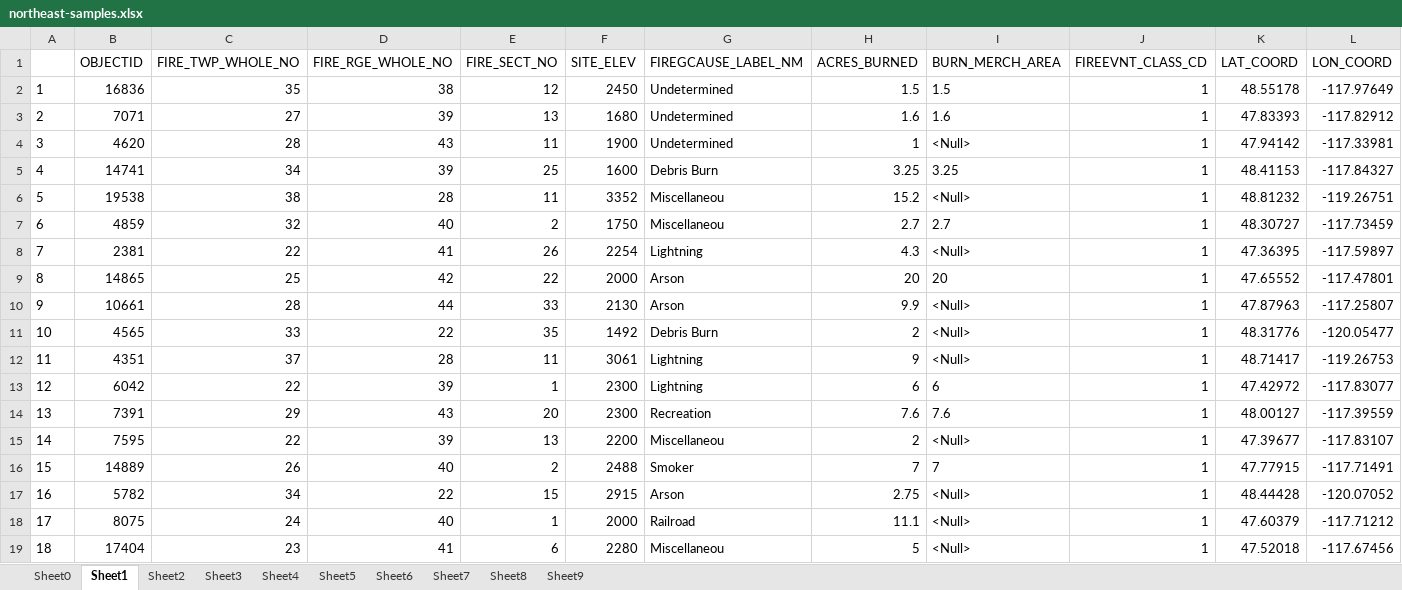
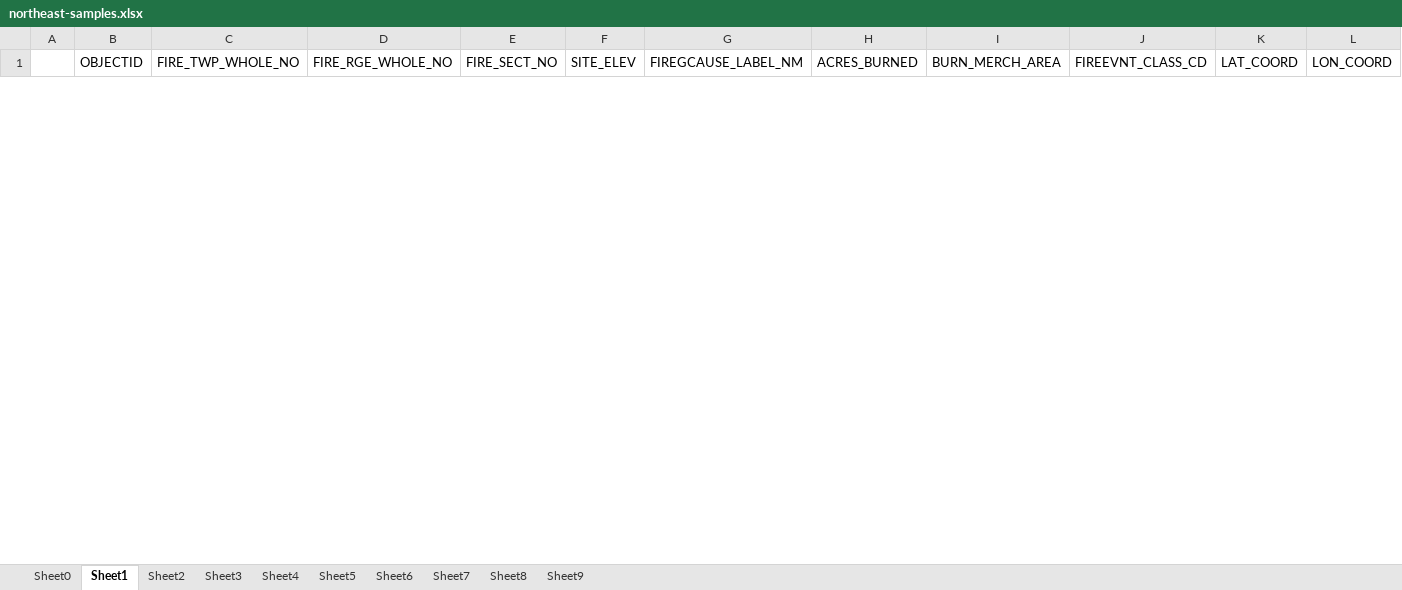
Before and after one commit to kshaji3/ACO-drone-firefighting, an Excel workbook: data-manipulation/northeast-samples.xlsx, sheet Sheet1, drawn as a sheet; only a part is shown; values as stored, in another font and other column widths than the file's, no borders; removed rows and columns are numbered as before the commit, all else as after; rows hold the shown columns only; the diff covers the shown part only; the diff names each change by its address in the sheet, - before the commit and + after, or states it on an @@ line.

```diff
--- a/data-manipulation/northeast-samples.xlsx (sheet Sheet1)
+++ b/data-manipulation/northeast-samples.xlsx (sheet Sheet1)
-row 2: 1 | 16836 | 35 | 38 | 12 | 2450 | Undetermined | 1.5 | 1.5 | 1 | 48.55178 | -117.97649
-row 3: 2 | 7071 | 27 | 39 | 13 | 1680 | Undetermined | 1.6 | 1.6 | 1 | 47.83393 | -117.82912
-row 4: 3 | 4620 | 28 | 43 | 11 | 1900 | Undetermined | 1 | <Null> | 1 | 47.94142 | -117.33981
-row 5: 4 | 14741 | 34 | 39 | 25 | 1600 | Debris Burn | 3.25 | 3.25 | 1 | 48.41153 | -117.84327
-row 6: 5 | 19538 | 38 | 28 | 11 | 3352 | Miscellaneou | 15.2 | <Null> | 1 | 48.81232 | -119.26751
-row 7: 6 | 4859 | 32 | 40 | 2 | 1750 | Miscellaneou | 2.7 | 2.7 | 1 | 48.30727 | -117.73459
-row 8: 7 | 2381 | 22 | 41 | 26 | 2254 | Lightning | 4.3 | <Null> | 1 | 47.36395 | -117.59897
-row 9: 8 | 14865 | 25 | 42 | 22 | 2000 | Arson | 20 | 20 | 1 | 47.65552 | -117.47801
-row 10: 9 | 10661 | 28 | 44 | 33 | 2130 | Arson | 9.9 | <Null> | 1 | 47.87963 | -117.25807
-row 11: 10 | 4565 | 33 | 22 | 35 | 1492 | Debris Burn | 2 | <Null> | 1 | 48.31776 | -120.05477
-row 12: 11 | 4351 | 37 | 28 | 11 | 3061 | Lightning | 9 | <Null> | 1 | 48.71417 | -119.26753
-row 13: 12 | 6042 | 22 | 39 | 1 | 2300 | Lightning | 6 | 6 | 1 | 47.42972 | -117.83077
-row 14: 13 | 7391 | 29 | 43 | 20 | 2300 | Recreation | 7.6 | 7.6 | 1 | 48.00127 | -117.39559
-row 15: 14 | 7595 | 22 | 39 | 13 | 2200 | Miscellaneou | 2 | <Null> | 1 | 47.39677 | -117.83107
-row 16: 15 | 14889 | 26 | 40 | 2 | 2488 | Smoker | 7 | 7 | 1 | 47.77915 | -117.71491
-row 17: 16 | 5782 | 34 | 22 | 15 | 2915 | Arson | 2.75 | <Null> | 1 | 48.44428 | -120.07052
-row 18: 17 | 8075 | 24 | 40 | 1 | 2000 | Railroad | 11.1 | <Null> | 1 | 47.60379 | -117.71212
-row 19: 18 | 17404 | 23 | 41 | 6 | 2280 | Miscellaneou | 5 | <Null> | 1 | 47.52018 | -117.67456
```
Also changed, not shown: 20 added rows and 32 removed rows elsewhere in this sheet, sheet Sheet2, sheet Sheet7, sheet Sheet0, sheet Sheet8, sheet Sheet4, sheet Sheet3, 3 more sheets, data-manipulation/northwest-samples.xlsx, data-manipulation/pascascades-samples.xlsx, 16 other files.
